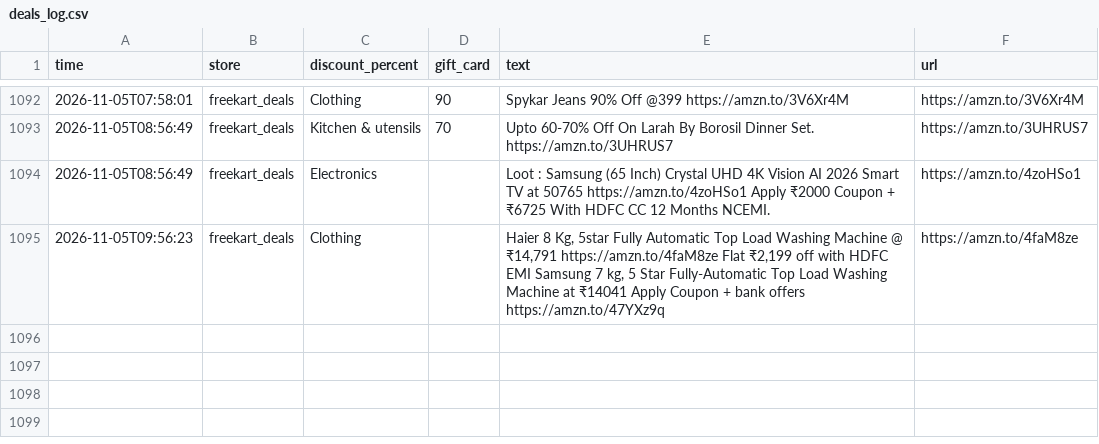
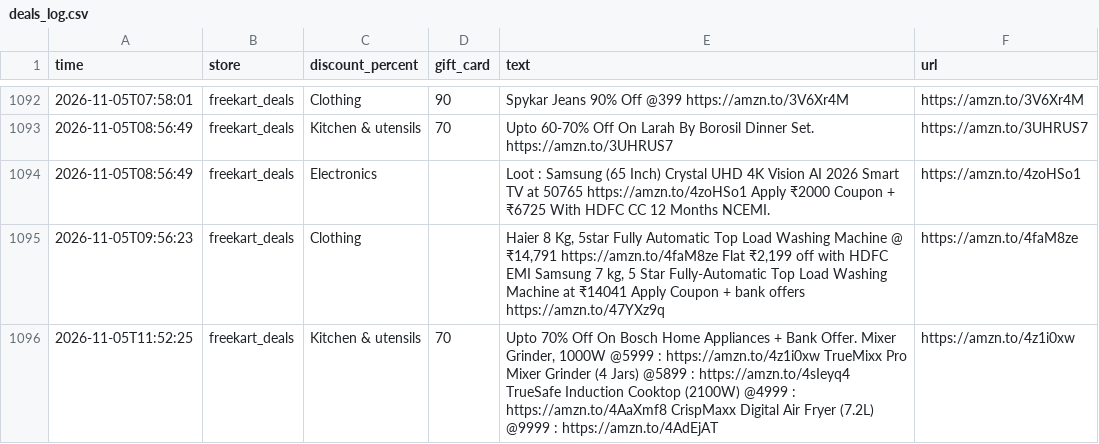
Before and after one commit to nanichow200101/deal-agent, a CSV file: deals_log.csv, drawn as a sheet; only a part is shown, gaps mark what is left out.

Commit message:
Update deals

```diff
--- a/deals_log.csv
+++ b/deals_log.csv
@@ -1095 +1095,2 @@ time,store,discount_percent,gift_card,text,url
 2026-11-05T09:56:23,freekart_deals,Clothing,,"Haier 8 Kg, 5star Fully Automatic Top Load Washing Machine @ ₹14,791 https://amzn.to/4faM8ze Flat ₹2,199 off with HDFC EMI Samsung 7 kg, 5 Star Fully-Automatic Top Load Washing Machine at ₹14041 Apply Coupon + bank offers https://amzn.to/47YXz9q",https://amzn.to/4faM8ze
+2026-11-05T11:52:25,freekart_deals,Kitchen & utensils,70,"Upto 70% Off On Bosch Home Appliances + Bank Offer. Mixer Grinder, 1000W @5999 : https://amzn.to/4z1i0xw TrueMixx Pro Mixer Grinder (4 Jars) @5899 : https://amzn.to/4sIeyq4 TrueSafe Induction Cooktop (2100W) @4999 : https://amzn.to/4AaXmf8 CrispMaxx Digital Air Fryer (7.2L) @9999 : https://amzn.to/4AdEjAT",https://amzn.to/4z1i0xw
```
Also changed, not shown: 1 other file.
